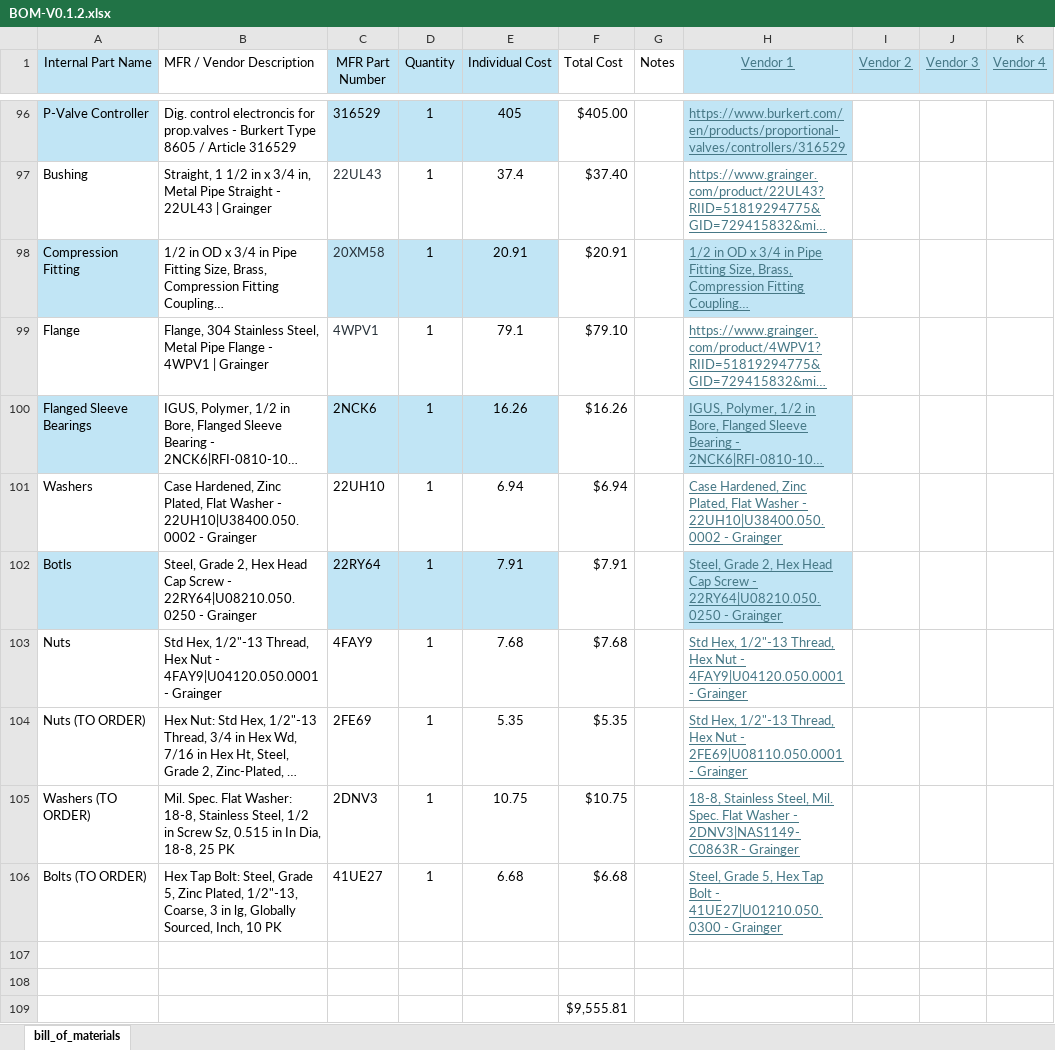
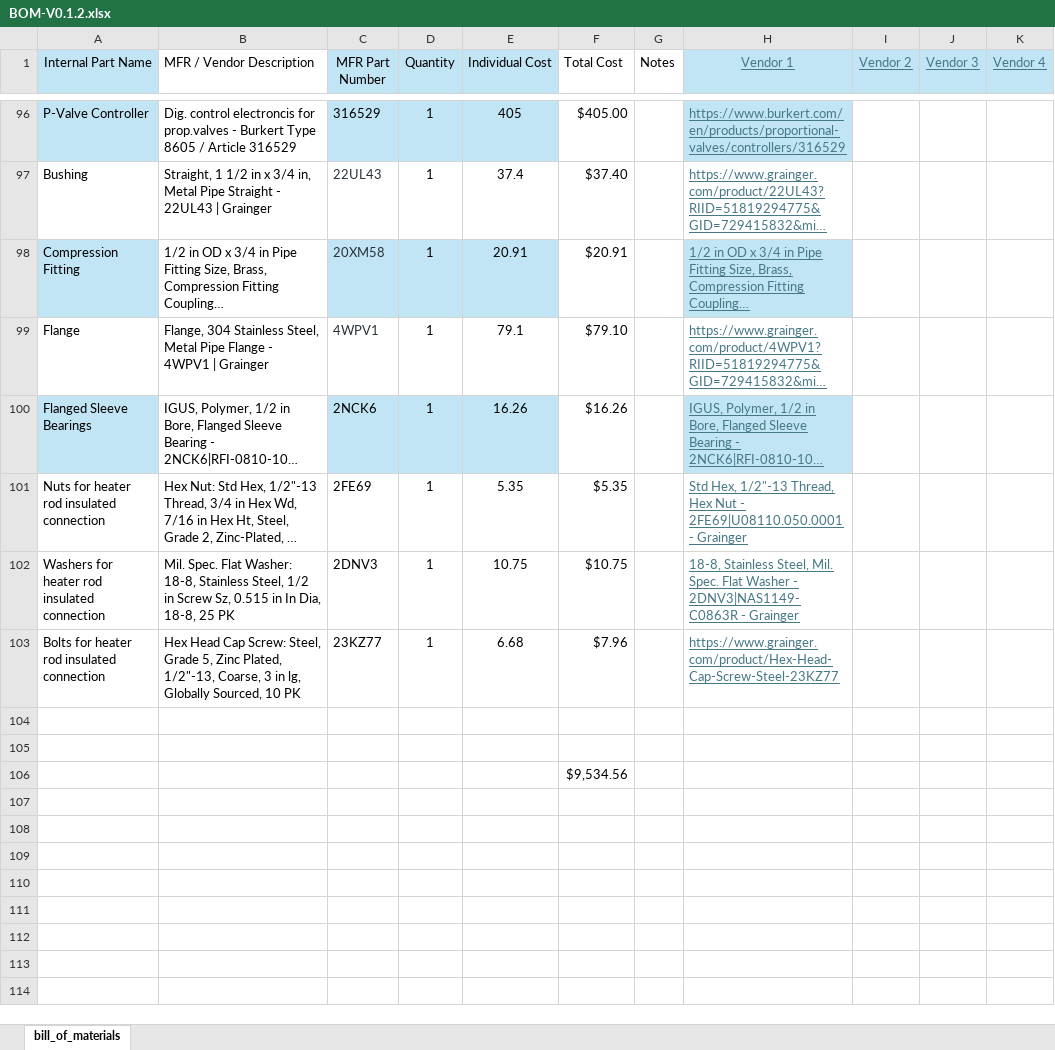
Before and after one commit to ARTS-Laboratory/thermal-loop, an Excel workbook: resources/v0.1.2/design_documents/BOM-V0.1.2.xlsx, sheet bill_of_materials, drawn as a sheet; only a part is shown, gaps mark what is left out; long unchanged cells end in …; values as stored, in another font and other column widths than the file's, no borders; table styles not drawn; removed rows and columns are numbered as before the commit, all else as after; the diff names each change by its address in the sheet, - before the commit and + after, or states it on an @@ line.

Commit message:
Update BOM-V0.1.2.xlsx

```diff
--- a/resources/v0.1.2/design_documents/BOM-V0.1.2.xlsx (sheet bill_of_materials)
+++ b/resources/v0.1.2/design_documents/BOM-V0.1.2.xlsx (sheet bill_of_materials)
-row 101: Washers | Case Hardened, Zinc Plated, Flat Washer - 22UH10|U38400.050.0002 - Grainger | 22UH10 | 1 | 6.94 | $6.94 |  | Case Hardened, Zinc Plated, Flat Washer - 22UH10|U38400.050.0002 - Grainger
-row 102: Botls | Steel, Grade 2, Hex Head Cap Screw - 22RY64|U08210.050.0250 - Grainger | 22RY64 | 1 | 7.91 | $7.91 |  | Steel, Grade 2, Hex Head Cap Screw - 22RY64|U08210.050.0250 - Grainger
-row 103: Nuts | Std Hex, 1/2"-13 Thread, Hex Nut - 4FAY9|U04120.050.0001 - Grainger | 4FAY9 | 1 | 7.68 | $7.68 |  | Std Hex, 1/2"-13 Thread, Hex Nut - 4FAY9|U04120.050.0001 - Grainger
-A101 (Internal Part Name): Nuts (TO ORDER)
+A101 (Internal Part Name): Nuts for heater rod insulated connection
-A102 (Internal Part Name): Washers (TO ORDER)
+A102 (Internal Part Name): Washers for heater rod insulated connection
-row 106: Bolts (TO ORDER) | Hex Tap Bolt: Steel, Grade 5, Zinc Plated, 1/2"-13, Coarse, 3 in lg, Globally Sourced, Inch, 10 PK | 41UE27 | 1 | 6.68 | $6.68 |  | Steel, Grade 5, Hex Tap Bolt - 41UE27|U01210.050.0300 - Grainger
+row 103: Bolts for heater rod insulated connection | Hex Head Cap Screw: Steel, Grade 5, Zinc Plated, 1/2"-13, Coarse, 3 in lg, Globally Sourced, 10 PK | 23KZ77 | 1 | 6.68 | $7.96 |  | https://www.grainger.com/product/Hex-Head-Cap-Screw-Steel-23KZ77
-F106 (Total Cost): $9,555.81
+F106 (Total Cost): $9,534.56
```
Also changed, not shown: formulas that keep their value.
